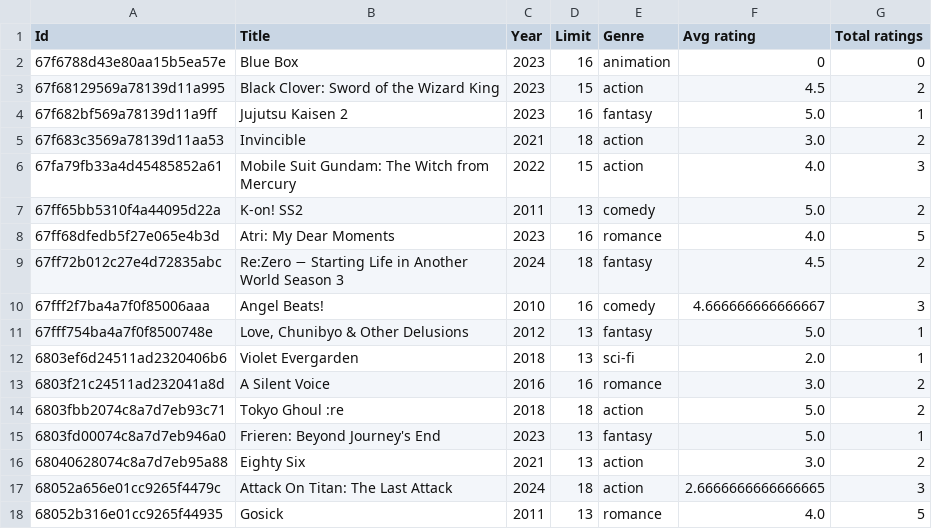
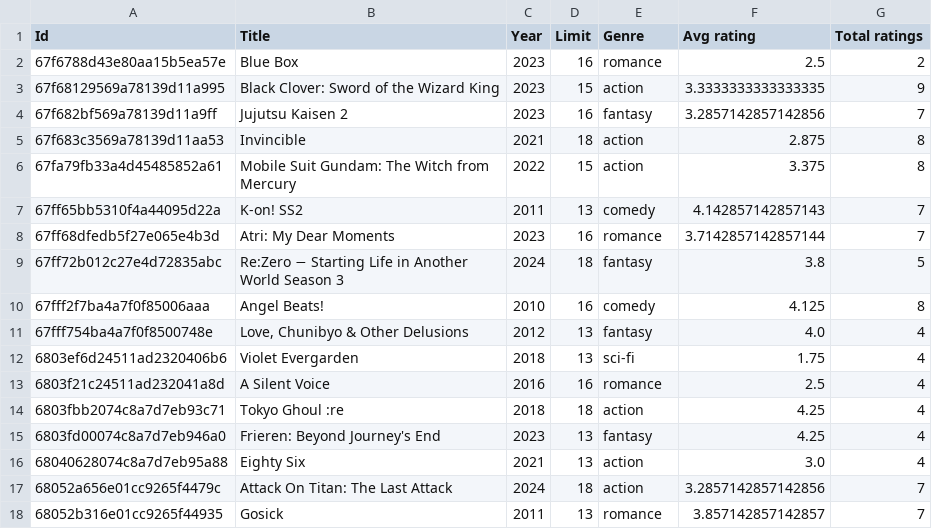
Before and after one commit to viet2005-68/T3V-FILM, a CSV file: recommender_service/data/movie.csv, drawn as a sheet; only a part is shown; the diff covers the shown part only.

```diff
--- a/recommender_service/data/movie.csv
+++ b/recommender_service/data/movie.csv
@@ -1,18 +1,18 @@
 Id,Title,Year,Limit,Genre,Avg rating,Total ratings
-67f6788d43e80aa15b5ea57e,Blue Box,2023,16,animation,0,0
-67f68129569a78139d11a995,Black Clover: Sword of the Wizard King,2023,15,action,4.5,2
-67f682bf569a78139d11a9ff,Jujutsu Kaisen 2,2023,16,fantasy,5.0,1
-67f683c3569a78139d11aa53,Invincible,2021,18,action,3.0,2
-67fa79fb33a4d45485852a61,Mobile Suit Gundam: The Witch from Mercury,2022,15,action,4.0,3
-67ff65bb5310f4a44095d22a,K-on! SS2,2011,13,comedy,5.0,2
-67ff68dfedb5f27e065e4b3d,Atri: My Dear Moments,2023,16,romance,4.0,5
-67ff72b012c27e4d72835abc,Re:Zero − Starting Life in Another World Season 3,2024,18,fantasy,4.5,2
-67fff2f7ba4a7f0f85006aaa,Angel Beats!,2010,16,comedy,4.666666666666667,3
-67fff754ba4a7f0f8500748e,"Love, Chunibyo & Other Delusions",2012,13,fantasy,5.0,1
-6803ef6d24511ad2320406b6,Violet Evergarden,2018,13,sci-fi,2.0,1
-6803f21c24511ad232041a8d,A Silent Voice,2016,16,romance,3.0,2
-6803fbb2074c8a7d7eb93c71,Tokyo Ghoul :re,2018,18,action,5.0,2
-6803fd00074c8a7d7eb946a0,Frieren: Beyond Journey's End,2023,13,fantasy,5.0,1
-68040628074c8a7d7eb95a88,Eighty Six,2021,13,action,3.0,2
-68052a656e01cc9265f4479c,Attack On Titan: The Last Attack,2024,18,action,2.6666666666666665,3
-68052b316e01cc9265f44935,Gosick,2011,13,romance,4.0,5
+67f6788d43e80aa15b5ea57e,Blue Box,2023,16,romance,2.5,2
+67f68129569a78139d11a995,Black Clover: Sword of the Wizard King,2023,15,action,3.3333333333333335,9
+67f682bf569a78139d11a9ff,Jujutsu Kaisen 2,2023,16,fantasy,3.2857142857142856,7
+67f683c3569a78139d11aa53,Invincible,2021,18,action,2.875,8
+67fa79fb33a4d45485852a61,Mobile Suit Gundam: The Witch from Mercury,2022,15,action,3.375,8
+67ff65bb5310f4a44095d22a,K-on! SS2,2011,13,comedy,4.142857142857143,7
+67ff68dfedb5f27e065e4b3d,Atri: My Dear Moments,2023,16,romance,3.7142857142857144,7
+67ff72b012c27e4d72835abc,Re:Zero − Starting Life in Another World Season 3,2024,18,fantasy,3.8,5
+67fff2f7ba4a7f0f85006aaa,Angel Beats!,2010,16,comedy,4.125,8
+67fff754ba4a7f0f8500748e,"Love, Chunibyo & Other Delusions",2012,13,fantasy,4.0,4
+6803ef6d24511ad2320406b6,Violet Evergarden,2018,13,sci-fi,1.75,4
+6803f21c24511ad232041a8d,A Silent Voice,2016,16,romance,2.5,4
+6803fbb2074c8a7d7eb93c71,Tokyo Ghoul :re,2018,18,action,4.25,4
+6803fd00074c8a7d7eb946a0,Frieren: Beyond Journey's End,2023,13,fantasy,4.25,4
+68040628074c8a7d7eb95a88,Eighty Six,2021,13,action,3.0,4
+68052a656e01cc9265f4479c,Attack On Titan: The Last Attack,2024,18,action,3.2857142857142856,7
+68052b316e01cc9265f44935,Gosick,2011,13,romance,3.857142857142857,7
```
Also changed, not shown: 1 added row and 17 edited cells elsewhere in this file, recommender_service/data/user.csv, 3 other files.
